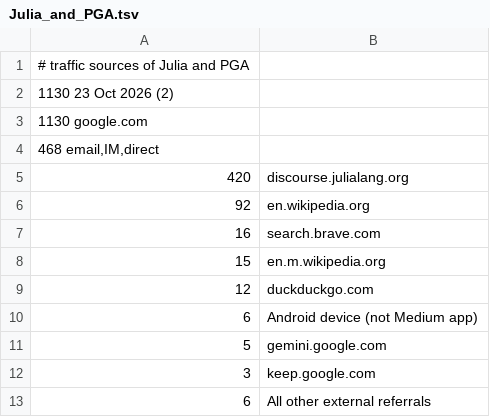
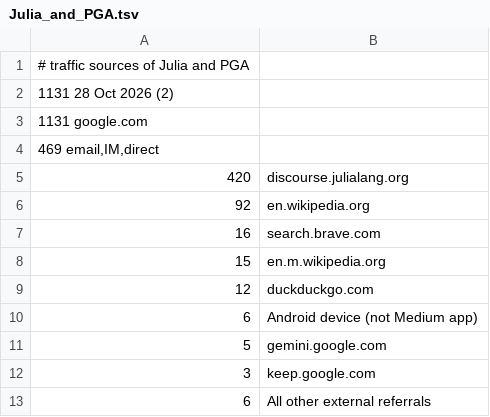
Before and after one commit to sepesi/ripga, a TSV file: Julia_and_PGA.tsv, drawn as a sheet.

```diff
--- a/Julia_and_PGA.tsv
+++ b/Julia_and_PGA.tsv
@@ -1,5 +1,5 @@
 # traffic sources of Julia and PGA
-1130 23 Oct 2026 (2)
-1130 google.com
-468  email,IM,direct
+1131 28 Oct 2026 (2)
+1131 google.com
+469  email,IM,direct
 420	 discourse.julialang.org
```
Also changed, not shown: 2 other files.
